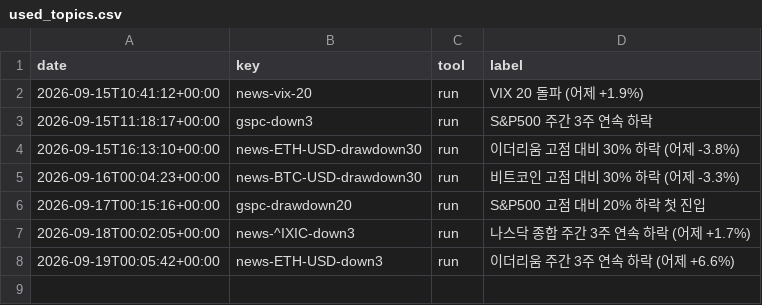
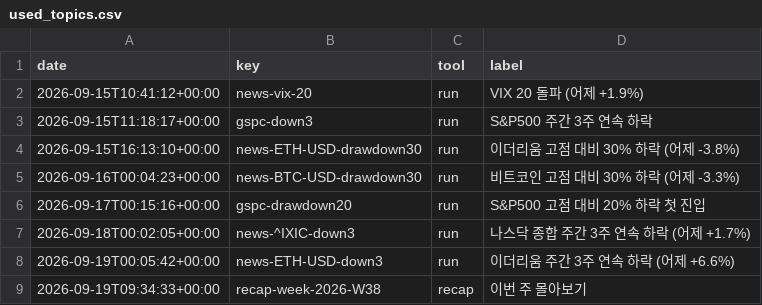
Before and after one commit to 1230-png/Soop1230, a CSV file: market-verify/used_topics.csv, drawn as a sheet; the diff names each change by its address in the sheet, - before the commit and + after, or states it on an @@ line.

```diff
--- a/market-verify/used_topics.csv
+++ b/market-verify/used_topics.csv
+row 9: 2026-09-19T09:34:33+00:00 | recap-week-2026-W38 | recap | 이번 주 몰아보기
```
